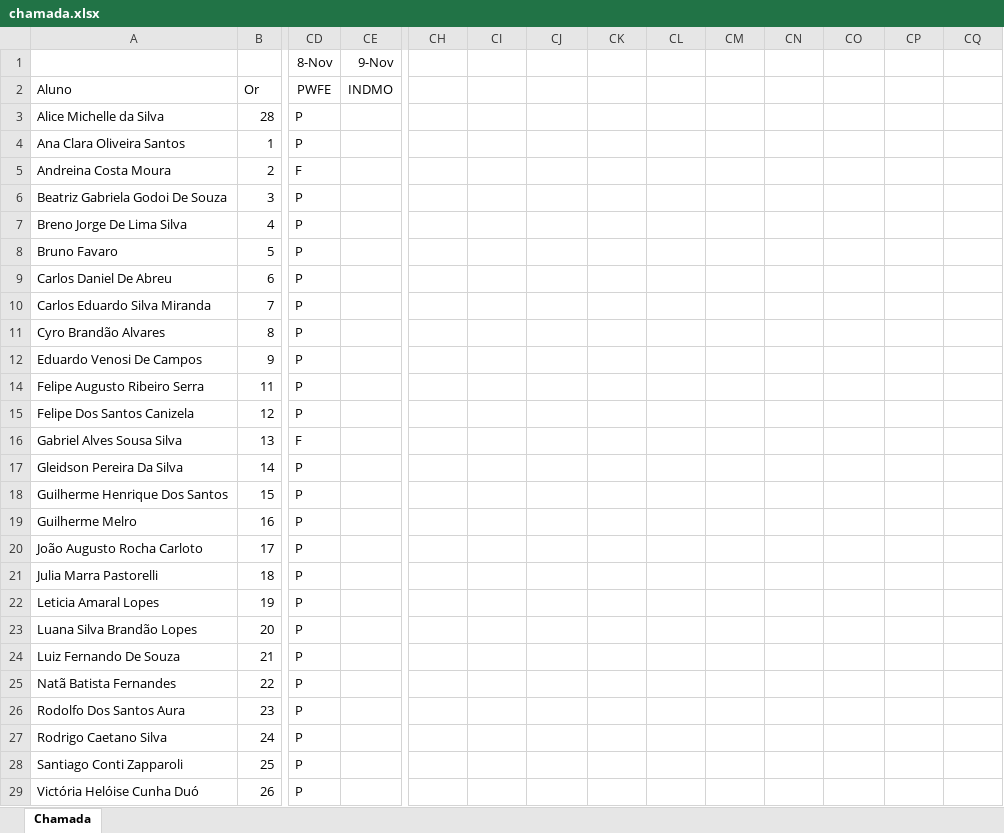
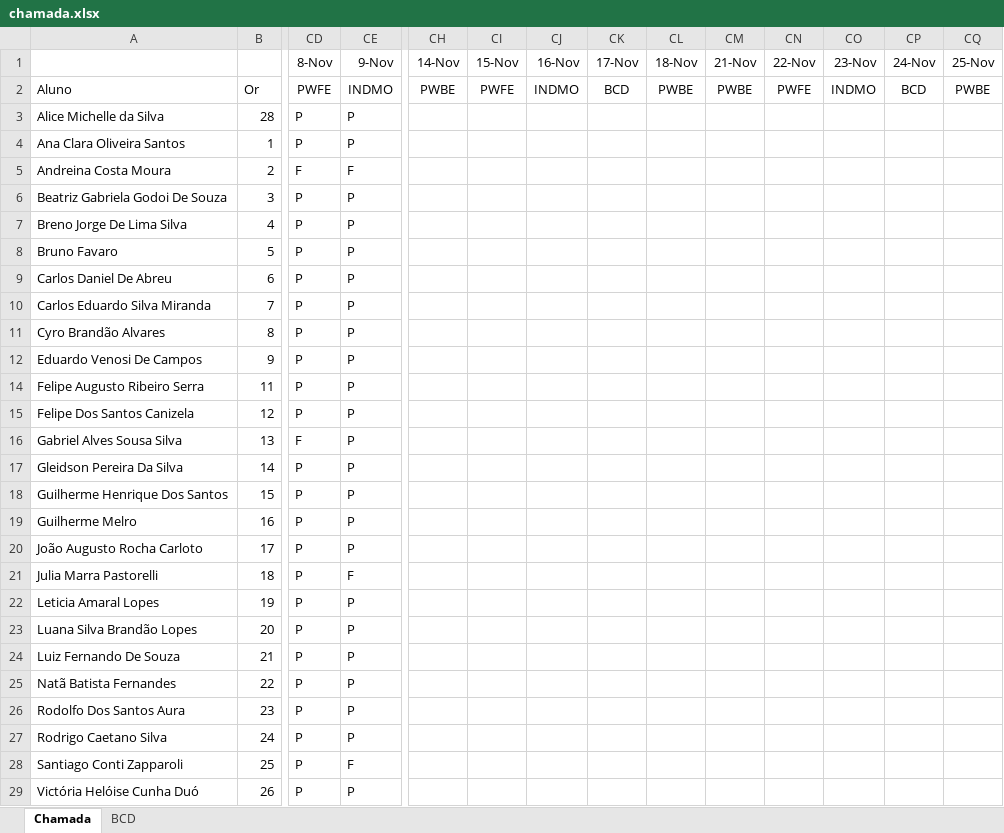
Before and after one commit to wellifabio/senai2022, an Excel workbook: 2des/chamada.xlsx, sheet Chamada, drawn as a sheet; only a part is shown, gaps mark what is left out; values as stored, in another font and other column widths than the file's, no borders; conditional formats not drawn; the diff covers the shown part only; the diff names each change by its address in the sheet, - before the commit and + after, or states it on an @@ line.

```diff
--- a/2des/chamada.xlsx (sheet Chamada)
+++ b/2des/chamada.xlsx (sheet Chamada)
+sheet tab: BCD
-CH1: (empty)
+CH1: 14-Nov
-CI1: (empty)
+CI1: 15-Nov
-CJ1: (empty)
+CJ1: 16-Nov
-CK1: (empty)
+CK1: 17-Nov
-CL1: (empty)
+CL1: 18-Nov
-CM1: (empty)
+CM1: 21-Nov
-CN1: (empty)
+CN1: 22-Nov
-CO1: (empty)
+CO1: 23-Nov
-CP1: (empty)
+CP1: 24-Nov
-CQ1: (empty)
+CQ1: 25-Nov
-CH2 (14-Nov): (empty)
+CH2 (14-Nov): PWBE
-CI2 (15-Nov): (empty)
+CI2 (15-Nov): PWFE
-CJ2 (16-Nov): (empty)
+CJ2 (16-Nov): INDMO
-CK2 (17-Nov): (empty)
+CK2 (17-Nov): BCD
-CL2 (18-Nov): (empty)
+CL2 (18-Nov): PWBE
-CM2 (21-Nov): (empty)
+CM2 (21-Nov): PWBE
-CN2 (22-Nov): (empty)
+CN2 (22-Nov): PWFE
-CO2 (23-Nov): (empty)
+CO2 (23-Nov): INDMO
-CP2 (24-Nov): (empty)
+CP2 (24-Nov): BCD
-CQ2 (25-Nov): (empty)
+CQ2 (25-Nov): PWBE
-CE3:CE4 (9-Nov): (empty)
+CE3:CE4 (9-Nov): P
-CE5 (9-Nov): (empty)
+CE5 (9-Nov): F
-CE6:CE12 (9-Nov): (empty)
+CE6:CE12 (9-Nov): P
-CE14:CE20 (9-Nov): (empty)
+CE14:CE20 (9-Nov): P
-CE21 (9-Nov): (empty)
+CE21 (9-Nov): F
-CE22:CE27 (9-Nov): (empty)
+CE22:CE27 (9-Nov): P
-CE28 (9-Nov): (empty)
+CE28 (9-Nov): F
-CE29 (9-Nov): (empty)
+CE29 (9-Nov): P
```
Also changed, not shown: 2 edited cells elsewhere in this sheet, 3 other files.
